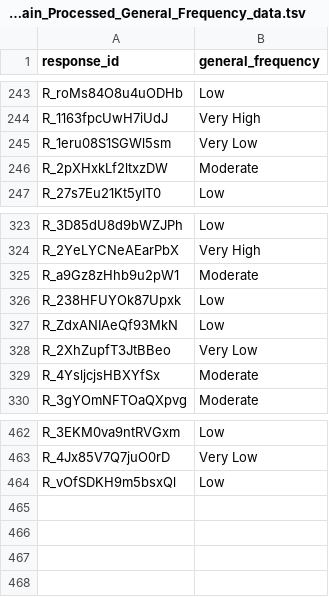
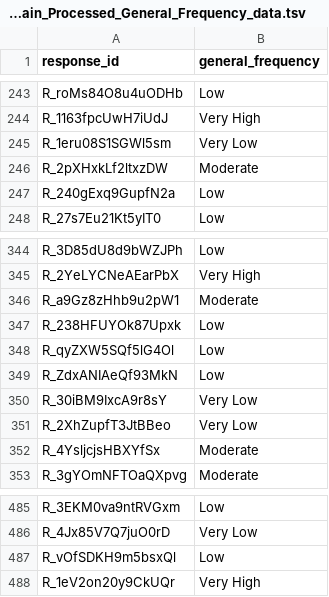
Before and after one commit to marton-balazs-kovacs/researchers_mistake_script, a TSV file: Data/Processed/ReMis_Main_Processed_General_Frequency_data.tsv, drawn as a sheet; only a part is shown, gaps mark what is left out; the diff covers the shown part only.

```diff
--- a/Data/Processed/ReMis_Main_Processed_General_Frequency_data.tsv
+++ b/Data/Processed/ReMis_Main_Processed_General_Frequency_data.tsv
@@ -246,2 +246,3 @@ R_1eru08S1SGWl5sm	Very Low
 R_2pXHxkLf2ltxzDW	Moderate
+R_240gExq9GupfN2a	Low
 R_27s7Eu21Kt5yIT0	Low
@@ -326,3 +347,5 @@ R_a9Gz8zHhb9u2pW1	Moderate
 R_238HFUYOk87Upxk	Low
+R_qyZXW5SQf5lG4Ol	Low
 R_ZdxANIAeQf93MkN	Low
+R_30iBM9IxcA9r8sY	Very Low
 R_2XhZupfT3JtBBeo	Very Low
@@ -464 +487,2 @@ R_4Jx85V7Q7juO0rD	Very Low
 R_vOfSDKH9m5bsxQl	Low
+R_1eV2on20y9CkUQr	Very High
```
Also changed, not shown: 20 added rows elsewhere in this file, Data/Processed/ReMis_Main_Processed_Descriptive_data.tsv, 1 other file.
